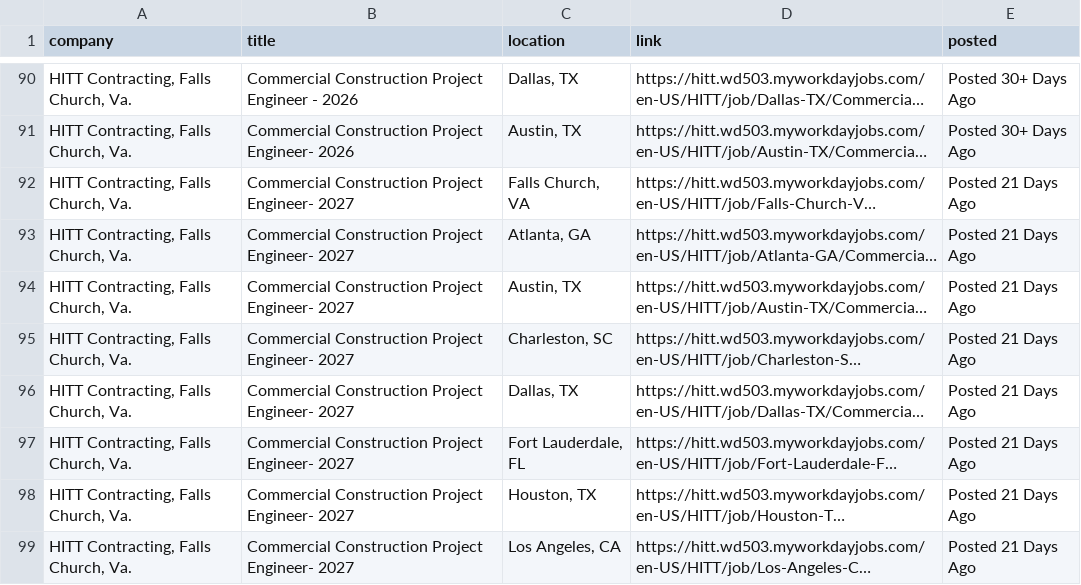
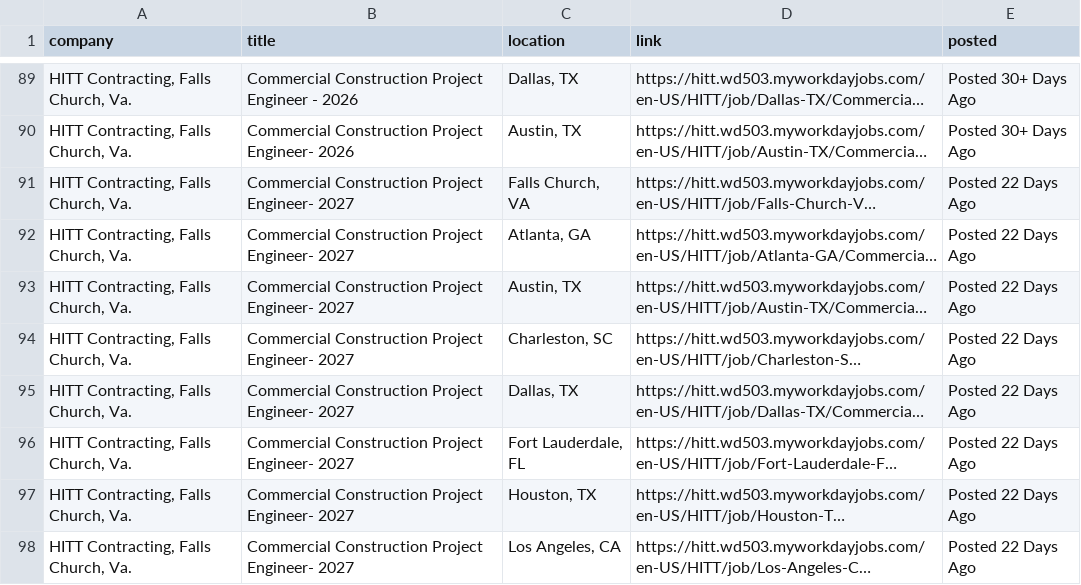
Before and after one commit to harsha271199/jp, a CSV file: current_jobs.csv, drawn as a sheet; only a part is shown, gaps mark what is left out; long unchanged cells end in …; addresses are those after the commit; the diff covers the shown part only; the diff names each change by its address in the sheet, - before the commit and + after, or states it on an @@ line.

```diff
--- a/current_jobs.csv
+++ b/current_jobs.csv
-E91:E98 (posted): Posted 21 Days Ago
+E91:E98 (posted): Posted 22 Days Ago
```
Also changed, not shown: 6 removed rows, 1 moved row and 49 edited cells elsewhere in this file, source_health.csv.
